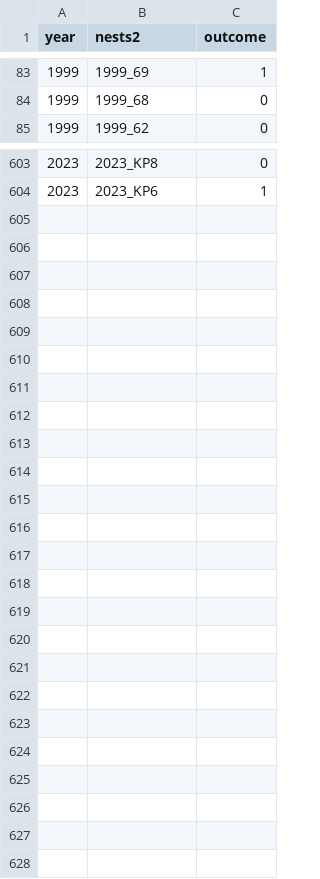
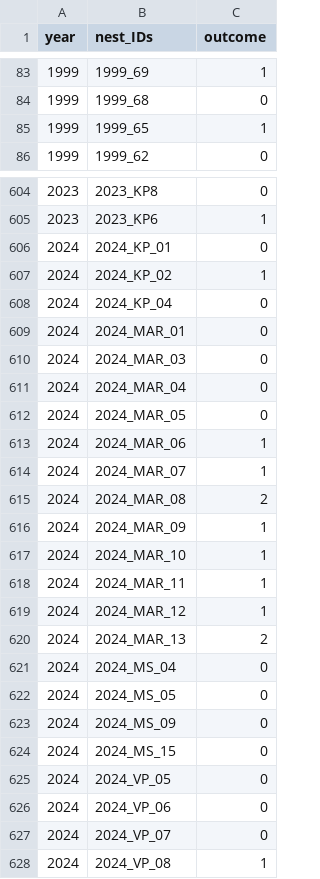
Before and after one commit to liampendleton/nest_data_analysis, a CSV file: Data/model_input.csv, drawn as a sheet; only a part is shown, gaps mark what is left out; the diff covers the shown part only.

Commit message:
Finalized nest data prep file. Committing to new model_input data.

```diff
--- a/Data/model_input.csv
+++ b/Data/model_input.csv
@@ -1 +1 @@
-"year","nests2","outcome"
+"year","nest_IDs","outcome"
@@ -84,2 +84,3 @@
 "1999","1999_68",0
+"1999","1999_65",1
 "1999","1999_62",0
@@ -604 +605,24 @@
 "2023","2023_KP6",1
+"2024","2024_KP_01",0
+"2024","2024_KP_02",1
+"2024","2024_KP_04",0
+"2024","2024_MAR_01",0
+"2024","2024_MAR_03",0
+"2024","2024_MAR_04",0
+"2024","2024_MAR_05",0
+"2024","2024_MAR_06",1
+"2024","2024_MAR_07",1
+"2024","2024_MAR_08",2
+"2024","2024_MAR_09",1
+"2024","2024_MAR_10",1
+"2024","2024_MAR_11",1
+"2024","2024_MAR_12",1
+"2024","2024_MAR_13",2
+"2024","2024_MS_04",0
+"2024","2024_MS_05",0
+"2024","2024_MS_09",0
+"2024","2024_MS_15",0
+"2024","2024_VP_05",0
+"2024","2024_VP_06",0
+"2024","2024_VP_07",0
+"2024","2024_VP_08",1
```
Also changed, not shown: 2 edited cells elsewhere in this file, 2 other files.
